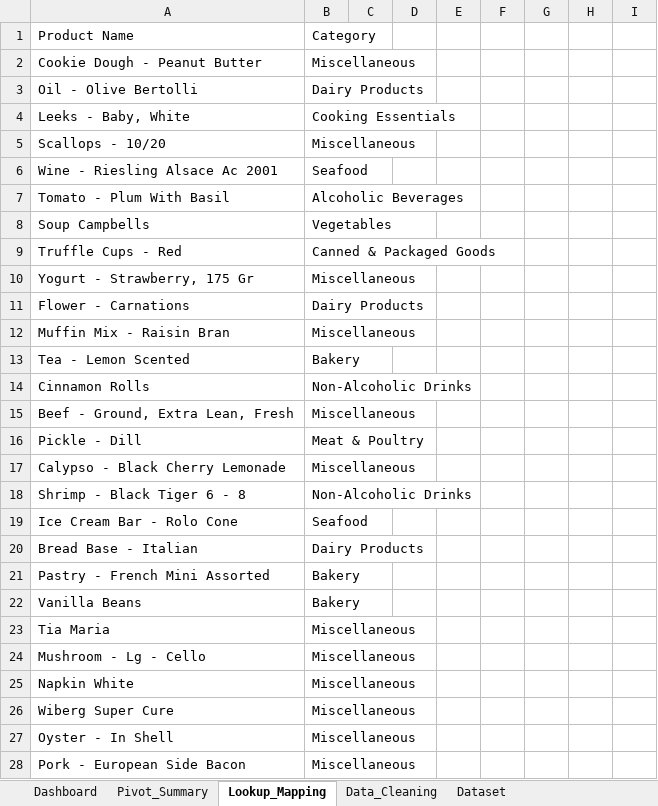
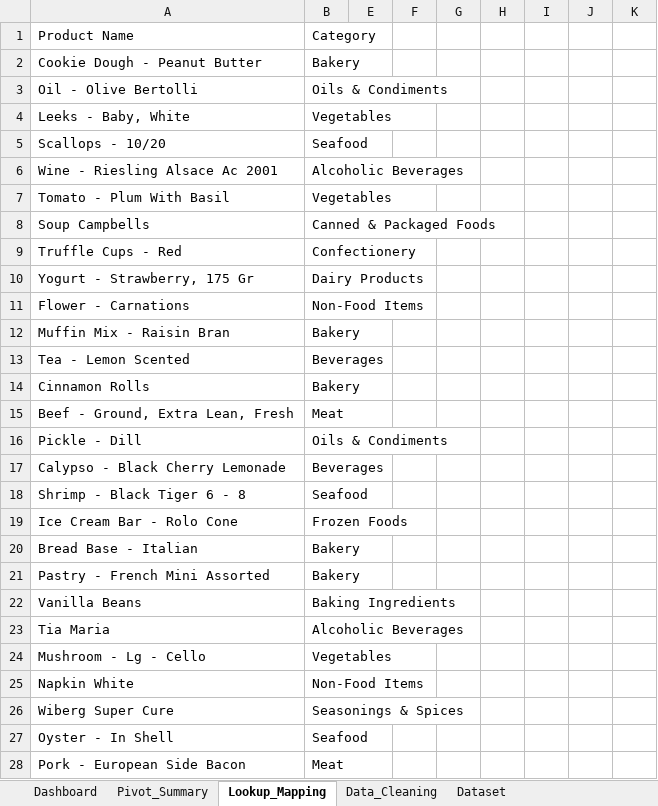
Before and after one commit to alief-danial/Excel-SQL-PowerBI-Project, an Excel workbook: SalesDashboard_Project.xlsx, sheet Lookup_Mapping, drawn as a sheet; only a part is shown; values as stored, in another font and other column widths than the file's, no cell formats; table styles not drawn; the diff covers the shown part only; the diff names each change by its address in the sheet, - before the commit and + after, or states it on an @@ line.

```diff
--- a/SalesDashboard_Project.xlsx (sheet Lookup_Mapping)
+++ b/SalesDashboard_Project.xlsx (sheet Lookup_Mapping)
-B2 (Category): Miscellaneous
+B2 (Category): Bakery
-B3 (Category): Dairy Products
+B3 (Category): Oils & Condiments
-B4 (Category): Cooking Essentials
+B4 (Category): Vegetables
-B5 (Category): Miscellaneous
+B5 (Category): Seafood
-B6 (Category): Seafood
+B6 (Category): Alcoholic Beverages
-B7 (Category): Alcoholic Beverages
+B7 (Category): Vegetables
-B8 (Category): Vegetables
+B8 (Category): Canned & Packaged Foods
-B9 (Category): Canned & Packaged Goods
+B9 (Category): Confectionery
-B10 (Category): Miscellaneous
+B10 (Category): Dairy Products
-B11 (Category): Dairy Products
+B11 (Category): Non-Food Items
-B12 (Category): Miscellaneous
+B12 (Category): Bakery
-B13 (Category): Bakery
+B13 (Category): Beverages
-B14 (Category): Non-Alcoholic Drinks
+B14 (Category): Bakery
-B15 (Category): Miscellaneous
+B15 (Category): Meat
-B16 (Category): Meat & Poultry
+B16 (Category): Oils & Condiments
-B17 (Category): Miscellaneous
+B17 (Category): Beverages
-B18 (Category): Non-Alcoholic Drinks
+B18 (Category): Seafood
-B19 (Category): Seafood
+B19 (Category): Frozen Foods
-B20 (Category): Dairy Products
+B20 (Category): Bakery
-B22 (Category): Bakery
+B22 (Category): Baking Ingredients
-B23 (Category): Miscellaneous
+B23 (Category): Alcoholic Beverages
-B24 (Category): Miscellaneous
+B24 (Category): Vegetables
-B25 (Category): Miscellaneous
+B25 (Category): Non-Food Items
-B26 (Category): Miscellaneous
+B26 (Category): Seasonings & Spices
-B27 (Category): Miscellaneous
+B27 (Category): Seafood
-B28 (Category): Miscellaneous
+B28 (Category): Meat
```
Also changed, not shown: 8 added rows, 8 removed rows and 992 edited cells elsewhere in this sheet, sheet Data_Cleaning, sheet Pivot_Summary, sheet Dashboard, cell formats, formulas that keep their value, hidden cells, charts or pictures, SalesDashboard_Presentation.xlsx, 2 other files.
